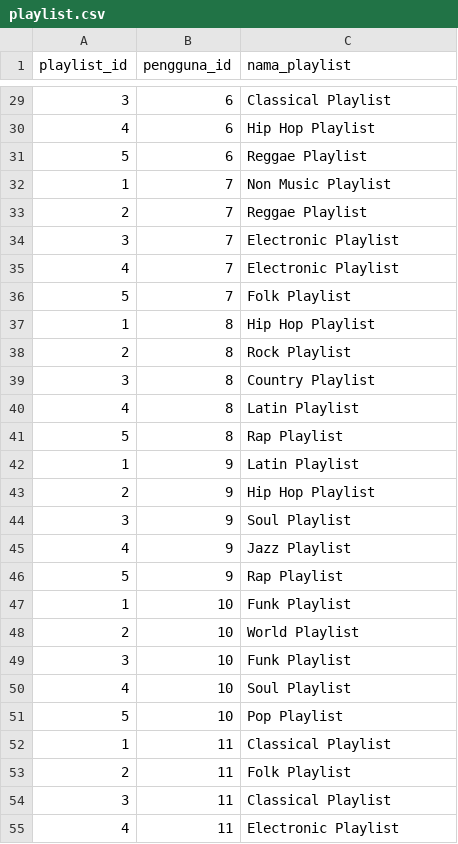
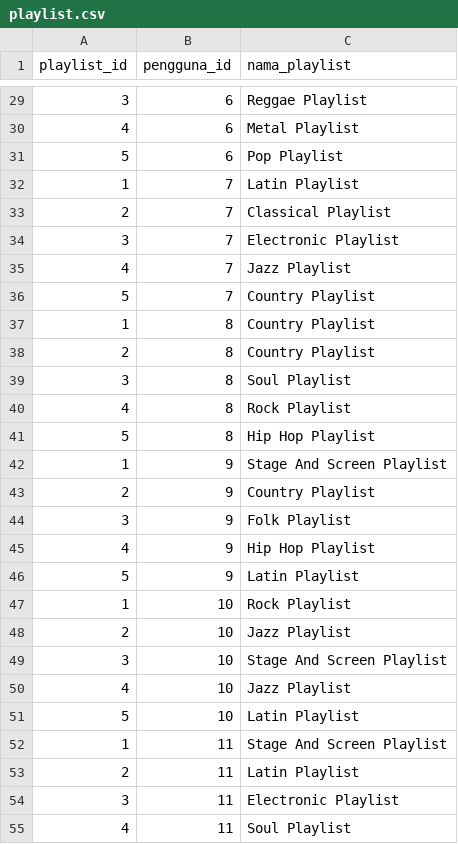
Before and after one commit to ImanuelSG/Tubes_Basdat, a CSV file: GeneratedData/playlist.csv, drawn as a sheet; only a part is shown, gaps mark what is left out; the diff covers the shown part only.

Commit message:
fix: referential integrity constraint on 'isi_playlist' and generate new fixed data

```diff
--- a/GeneratedData/playlist.csv
+++ b/GeneratedData/playlist.csv
@@ -29,27 +29,27 @@
-3,6,"Classical Playlist"
-4,6,"Hip Hop Playlist"
-5,6,"Reggae Playlist"
-1,7,"Non Music Playlist"
-2,7,"Reggae Playlist"
+3,6,"Reggae Playlist"
+4,6,"Metal Playlist"
+5,6,"Pop Playlist"
+1,7,"Latin Playlist"
+2,7,"Classical Playlist"
 3,7,"Electronic Playlist"
-4,7,"Electronic Playlist"
-5,7,"Folk Playlist"
-1,8,"Hip Hop Playlist"
-2,8,"Rock Playlist"
-3,8,"Country Playlist"
-4,8,"Latin Playlist"
-5,8,"Rap Playlist"
-1,9,"Latin Playlist"
-2,9,"Hip Hop Playlist"
-3,9,"Soul Playlist"
-4,9,"Jazz Playlist"
-5,9,"Rap Playlist"
-1,10,"Funk Playlist"
-2,10,"World Playlist"
-3,10,"Funk Playlist"
-4,10,"Soul Playlist"
-5,10,"Pop Playlist"
-1,11,"Classical Playlist"
-2,11,"Folk Playlist"
-3,11,"Classical Playlist"
-4,11,"Electronic Playlist"
+4,7,"Jazz Playlist"
+5,7,"Country Playlist"
+1,8,"Country Playlist"
+2,8,"Country Playlist"
+3,8,"Soul Playlist"
+4,8,"Rock Playlist"
+5,8,"Hip Hop Playlist"
+1,9,"Stage And Screen Playlist"
+2,9,"Country Playlist"
+3,9,"Folk Playlist"
+4,9,"Hip Hop Playlist"
+5,9,"Latin Playlist"
+1,10,"Rock Playlist"
+2,10,"Jazz Playlist"
+3,10,"Stage And Screen Playlist"
+4,10,"Jazz Playlist"
+5,10,"Latin Playlist"
+1,11,"Stage And Screen Playlist"
+2,11,"Latin Playlist"
+3,11,"Electronic Playlist"
+4,11,"Soul Playlist"
```
Also changed, not shown: 164 edited cells elsewhere in this file, GeneratedData/apple_id.csv, GeneratedData/lirik.csv, 11 other files.
